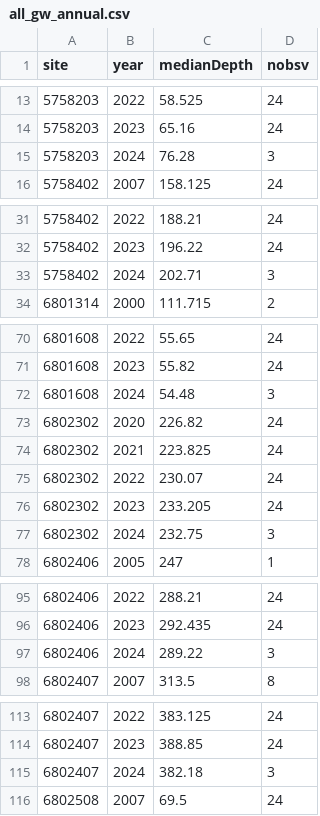
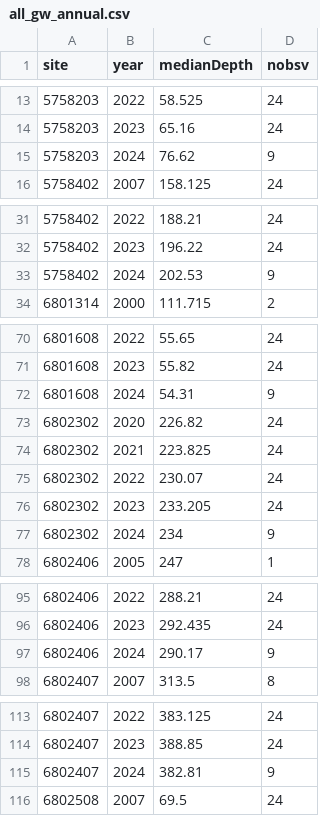
Before and after one commit to dathere/boerne-dashboard, a CSV file: boerne-water-supply/data/gw/all_gw_annual.csv, drawn as a sheet; only a part is shown, gaps mark what is left out; the diff covers the shown part only.

```diff
--- a/boerne-water-supply/data/gw/all_gw_annual.csv
+++ b/boerne-water-supply/data/gw/all_gw_annual.csv
@@ -14,3 +14,3 @@
 "5758203",2023,65.16,24
-"5758203",2024,76.28,3
+"5758203",2024,76.62,9
 "5758402",2007,158.125,24
@@ -32,3 +32,3 @@
 "5758402",2023,196.22,24
-"5758402",2024,202.71,3
+"5758402",2024,202.53,9
 "6801314",2000,111.715,2
@@ -71,3 +71,3 @@
 "6801608",2023,55.82,24
-"6801608",2024,54.48,3
+"6801608",2024,54.31,9
 "6802302",2020,226.82,24
@@ -76,3 +76,3 @@
 "6802302",2023,233.205,24
-"6802302",2024,232.75,3
+"6802302",2024,234,9
 "6802406",2005,247,1
@@ -96,3 +96,3 @@
 "6802406",2023,292.435,24
-"6802406",2024,289.22,3
+"6802406",2024,290.17,9
 "6802407",2007,313.5,8
@@ -114,3 +114,3 @@
 "6802407",2023,388.85,24
-"6802407",2024,382.18,3
+"6802407",2024,382.81,9
 "6802508",2007,69.5,24
```
Also changed, not shown: 63 edited cells elsewhere in this file, boerne-water-supply/data/gw/all_gw_stats.csv, boerne-water-supply/data/gw/all_monthly_avg.csv, 8 other files.
